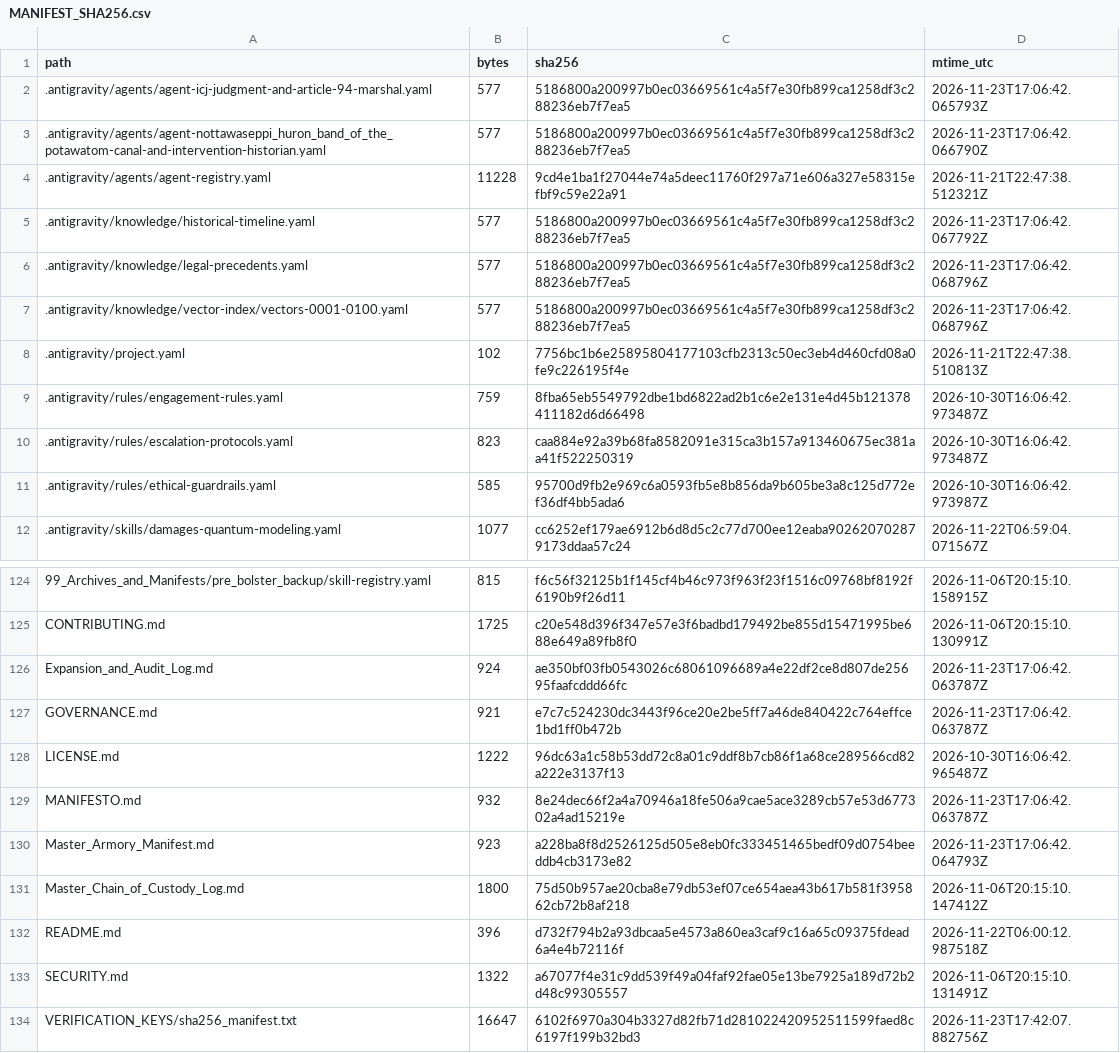
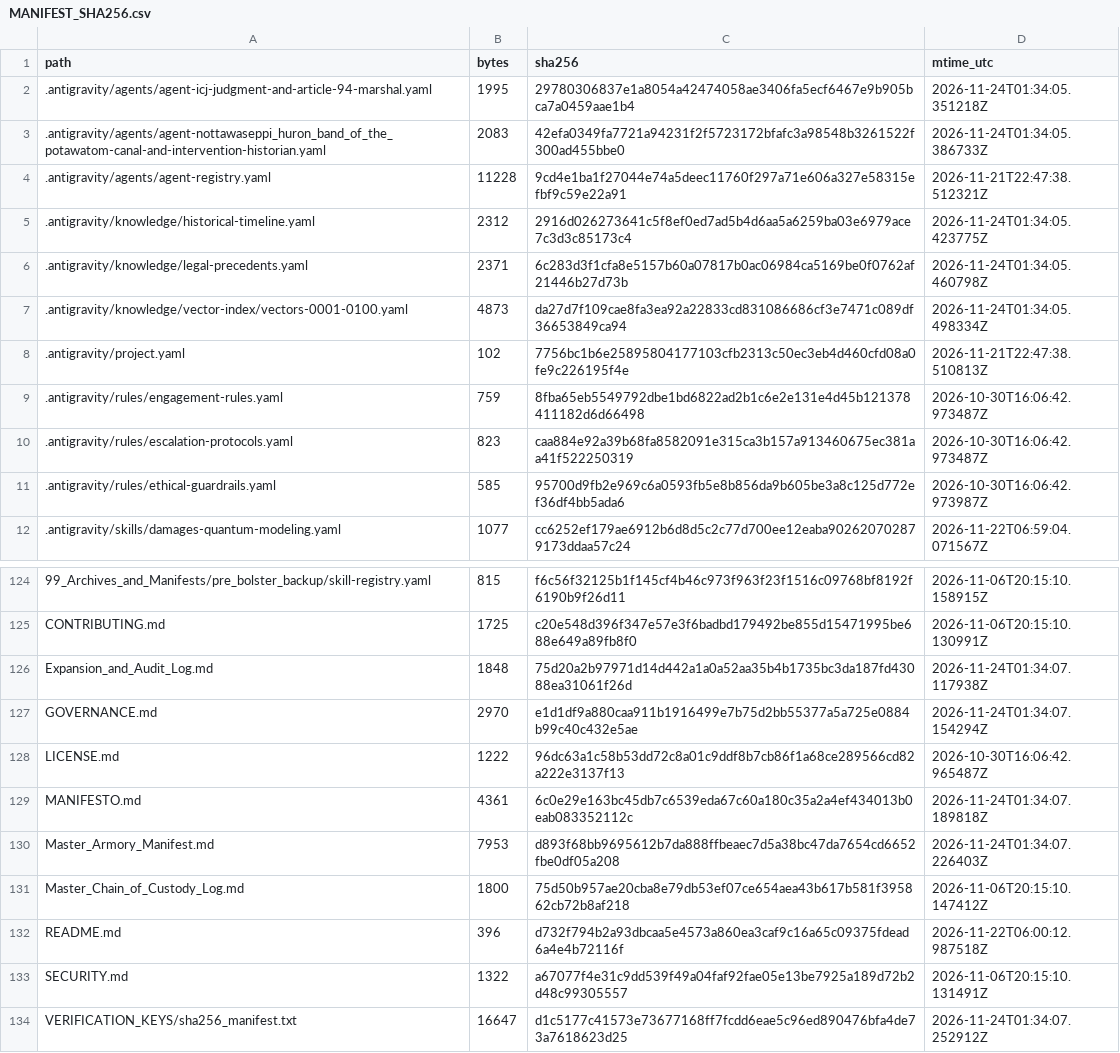
Before and after one commit to GlobalRestitutionAlliance/turtle-island-us-mi-nottawaseppi-huron-band-of-the-potawatom-master-litigation, a CSV file: 99_Archives_and_Manifests/MANIFEST_SHA256.csv, drawn as a sheet; only a part is shown, gaps mark what is left out; the diff covers the shown part only.

```diff
--- a/99_Archives_and_Manifests/MANIFEST_SHA256.csv
+++ b/99_Archives_and_Manifests/MANIFEST_SHA256.csv
@@ -1,8 +1,8 @@
 path,bytes,sha256,mtime_utc
-.antigravity/agents/agent-icj-judgment-and-article-94-marshal.yaml,577,5186800a200997b0ec03669561c4a5f7e30fb899ca1258df3c288236eb7f7ea5,2026-11-23T17:06:42.065793Z
-.antigravity/agents/agent-nottawaseppi_huron_band_of_the_potawatom-canal-and-intervention-historian.yaml,577,5186800a200997b0ec03669561c4a5f7e30fb899ca1258df3c288236eb7f7ea5,2026-11-23T17:06:42.066790Z
+.antigravity/agents/agent-icj-judgment-and-article-94-marshal.yaml,1995,29780306837e1a8054a42474058ae3406fa5ecf6467e9b905bca7a0459aae1b4,2026-11-24T01:34:05.351218Z
+.antigravity/agents/agent-nottawaseppi_huron_band_of_the_potawatom-canal-and-intervention-historian.yaml,2083,42efa0349fa7721a94231f2f5723172bfafc3a98548b3261522f300ad455bbe0,2026-11-24T01:34:05.386733Z
 .antigravity/agents/agent-registry.yaml,11228,9cd4e1ba1f27044e74a5deec11760f297a71e606a327e58315efbf9c59e22a91,2026-11-21T22:47:38.512321Z
-.antigravity/knowledge/historical-timeline.yaml,577,5186800a200997b0ec03669561c4a5f7e30fb899ca1258df3c288236eb7f7ea5,2026-11-23T17:06:42.067792Z
-.antigravity/knowledge/legal-precedents.yaml,577,5186800a200997b0ec03669561c4a5f7e30fb899ca1258df3c288236eb7f7ea5,2026-11-23T17:06:42.068796Z
-.antigravity/knowledge/vector-index/vectors-0001-0100.yaml,577,5186800a200997b0ec03669561c4a5f7e30fb899ca1258df3c288236eb7f7ea5,2026-11-23T17:06:42.068796Z
+.antigravity/knowledge/historical-timeline.yaml,2312,2916d026273641c5f8ef0ed7ad5b4d6aa5a6259ba03e6979ace7c3d3c85173c4,2026-11-24T01:34:05.423775Z
+.antigravity/knowledge/legal-precedents.yaml,2371,6c283d3f1cfa8e5157b60a07817b0ac06984ca5169be0f0762af21446b27d73b,2026-11-24T01:34:05.460798Z
+.antigravity/knowledge/vector-index/vectors-0001-0100.yaml,4873,da27d7f109cae8fa3ea92a22833cd831086686cf3e7471c089df36653849ca94,2026-11-24T01:34:05.498334Z
 .antigravity/project.yaml,102,7756bc1b6e25895804177103cfb2313c50ec3eb4d460cfd08a0fe9c226195f4e,2026-11-21T22:47:38.510813Z
@@ -125,7 +125,7 @@ path,bytes,sha256,mtime_utc
 CONTRIBUTING.md,1725,c20e548d396f347e57e3f6badbd179492be855d15471995be688e649a89fb8f0,2026-11-06T20:15:10.130991Z
-Expansion_and_Audit_Log.md,924,ae350bf03fb0543026c68061096689a4e22df2ce8d807de25695faafcddd66fc,2026-11-23T17:06:42.063787Z
-GOVERNANCE.md,921,e7c7c524230dc3443f96ce20e2be5ff7a46de840422c764effce1bd1ff0b472b,2026-11-23T17:06:42.063787Z
+Expansion_and_Audit_Log.md,1848,75d20a2b97971d14d442a1a0a52aa35b4b1735bc3da187fd43088ea31061f26d,2026-11-24T01:34:07.117938Z
+GOVERNANCE.md,2970,e1d1df9a880caa911b1916499e7b75d2bb55377a5a725e0884b99c40c432e5ae,2026-11-24T01:34:07.154294Z
 LICENSE.md,1222,96dc63a1c58b53dd72c8a01c9ddf8b7cb86f1a68ce289566cd82a222e3137f13,2026-10-30T16:06:42.965487Z
-MANIFESTO.md,932,8e24dec66f2a4a70946a18fe506a9cae5ace3289cb57e53d677302a4ad15219e,2026-11-23T17:06:42.063787Z
-Master_Armory_Manifest.md,923,a228ba8f8d2526125d505e8eb0fc333451465bedf09d0754beeddb4cb3173e82,2026-11-23T17:06:42.064793Z
+MANIFESTO.md,4361,6c0e29e163bc45db7c6539eda67c60a180c35a2a4ef434013b0eab083352112c,2026-11-24T01:34:07.189818Z
+Master_Armory_Manifest.md,7953,d893f68bb9695612b7da888ffbeaec7d5a38bc47da7654cd6652fbe0df05a208,2026-11-24T01:34:07.226403Z
 Master_Chain_of_Custody_Log.md,1800,75d50b957ae20cba8e79db53ef07ce654aea43b617b581f395862cb72b8af218,2026-11-06T20:15:10.147412Z
@@ -133,2 +133,2 @@ README.md,396,d732f794b2a93dbcaa5e4573a860ea3caf9c16a65c09375fdead6a4e4b72116f,2
 SECURITY.md,1322,a67077f4e31c9dd539f49a04faf92fae05e13be7925a189d72b2d48c99305557,2026-11-06T20:15:10.131491Z
-VERIFICATION_KEYS/sha256_manifest.txt,16647,6102f6970a304b3327d82fb71d281022420952511599faed8c6197f199b32bd3,2026-11-23T17:42:07.882756Z
+VERIFICATION_KEYS/sha256_manifest.txt,16647,d1c5177c41573e73677168ff7fcdd6eae5c96ed890476bfa4de73a7618623d25,2026-11-24T01:34:07.252912Z
```
Also changed, not shown: 81 edited cells elsewhere in this file, 37 other files.
